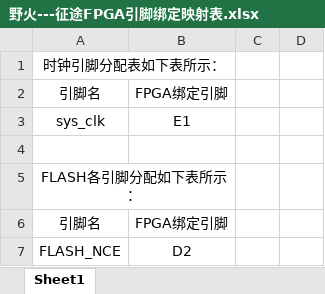
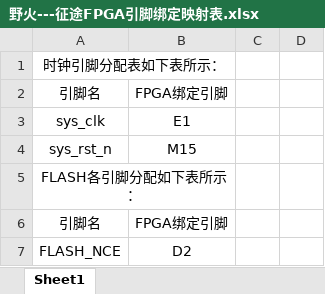
Before and after one commit to p1anx/FPGA_Tutorial, an Excel workbook: 野火---征途FPGA引脚绑定映射表.xlsx, sheet Sheet1, drawn as a sheet; only a part is shown; values as stored, in another font and other column widths than the file's, no borders; the diff names each change by its address in the sheet, - before the commit and + after, or states it on an @@ line.

```diff
--- a/野火---征途FPGA引脚绑定映射表.xlsx (sheet Sheet1)
+++ b/野火---征途FPGA引脚绑定映射表.xlsx (sheet Sheet1)
-row 4: (empty)
+row 4: sys_rst_n | M15
```
Also changed, not shown: 37 other files.
